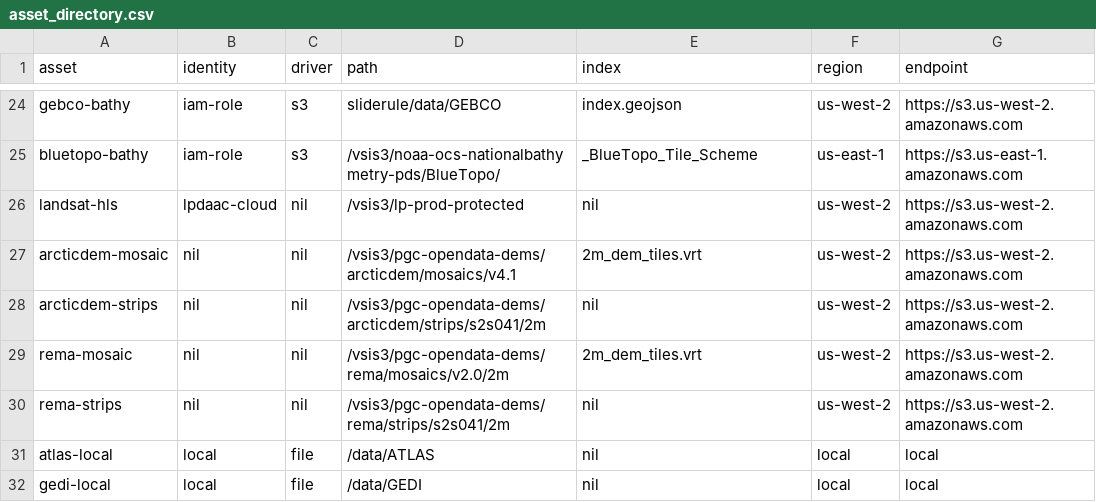
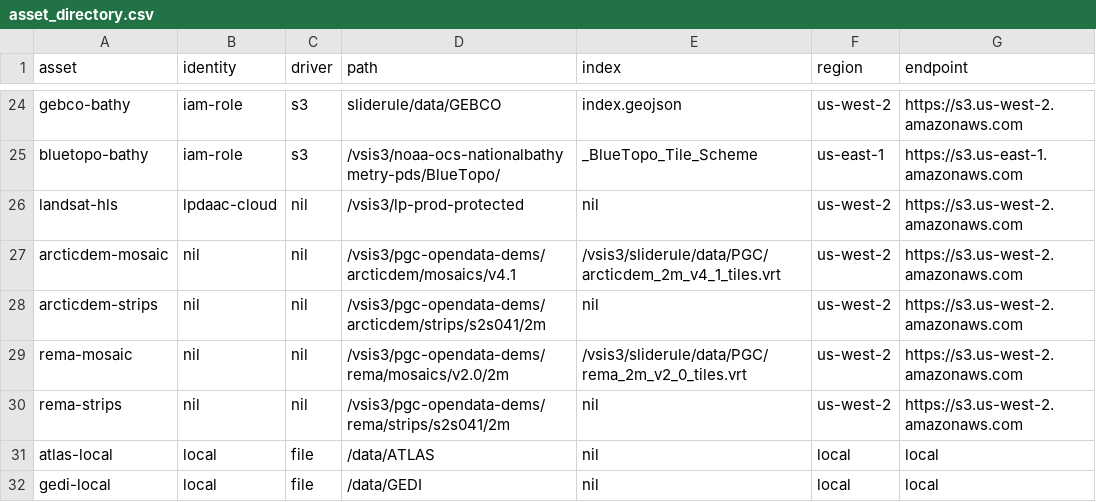
Before and after one commit to SlideRuleEarth/sliderule, a CSV file: targets/slideruleearth-aws/asset_directory.csv, drawn as a sheet; only a part is shown, gaps mark what is left out.

Commit message:
ArcticDEM and REMA mosaic vrts are now hosted on sliderule/data/PGC

```diff
--- a/targets/slideruleearth-aws/asset_directory.csv
+++ b/targets/slideruleearth-aws/asset_directory.csv
@@ -26,5 +26,5 @@ bluetopo-bathy,             iam-role,       s3,         /vsis3/noaa-ocs-national
 landsat-hls,                lpdaac-cloud,   nil,        /vsis3/lp-prod-protected,                                               nil,                us-west-2,      https://s3.us-west-2.amazonaws.com
-arcticdem-mosaic,           nil,            nil,        /vsis3/pgc-opendata-dems/arcticdem/mosaics/v4.1,                        2m_dem_tiles.vrt,   us-west-2,      https://s3.us-west-2.amazonaws.com
+arcticdem-mosaic,           nil,            nil,        /vsis3/pgc-opendata-dems/arcticdem/mosaics/v4.1,                        /vsis3/sliderule/data/PGC/arcticdem_2m_v4_1_tiles.vrt, us-west-2,      https://s3.us-west-2.amazonaws.com
 arcticdem-strips,           nil,            nil,        /vsis3/pgc-opendata-dems/arcticdem/strips/s2s041/2m,                    nil,                us-west-2,      https://s3.us-west-2.amazonaws.com
-rema-mosaic,                nil,            nil,        /vsis3/pgc-opendata-dems/rema/mosaics/v2.0/2m,                          2m_dem_tiles.vrt,   us-west-2,      https://s3.us-west-2.amazonaws.com
+rema-mosaic,                nil,            nil,        /vsis3/pgc-opendata-dems/rema/mosaics/v2.0/2m,                          /vsis3/sliderule/data/PGC/rema_2m_v2_0_tiles.vrt,      us-west-2,      https://s3.us-west-2.amazonaws.com
 rema-strips,                nil,            nil,        /vsis3/pgc-opendata-dems/rema/strips/s2s041/2m,                         nil,                us-west-2,      https://s3.us-west-2.amazonaws.com
```
Also changed, not shown: 2 other files.
